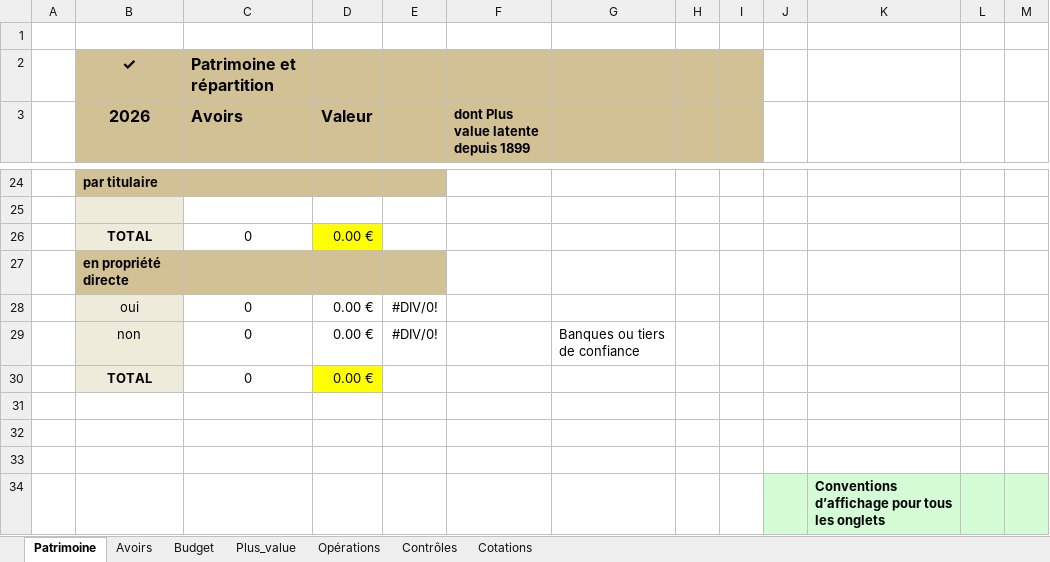
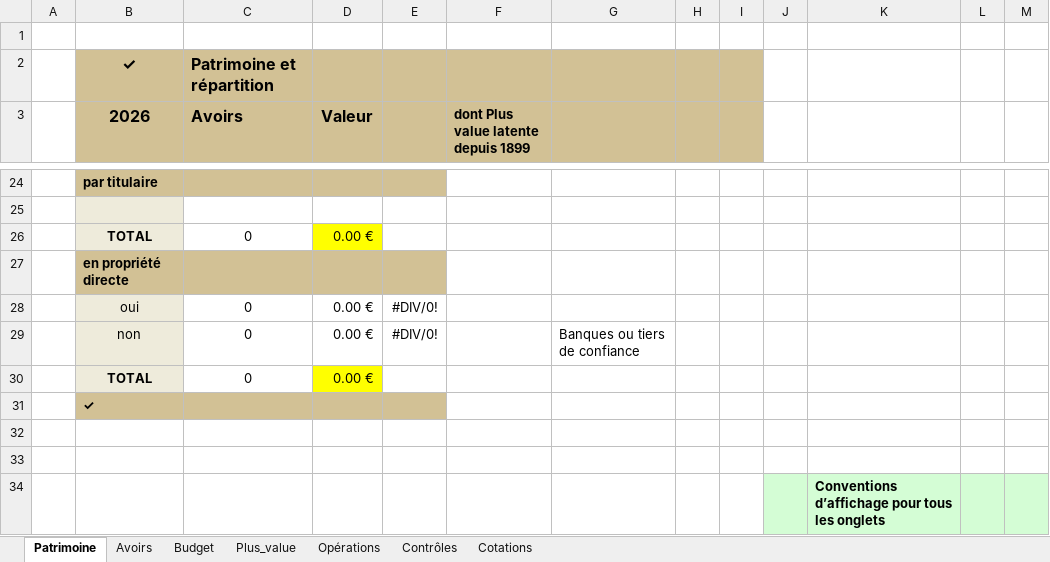
Before and after one commit to mlebas29/Compta, an Excel workbook: comptes_template.xlsm, sheet Patrimoine, drawn as a sheet; only a part is shown, gaps mark what is left out; values as stored, in another font and other column widths than the file's, no borders; conditional formats not drawn; the diff names each change by its address in the sheet, - before the commit and + after, or states it on an @@ line.

```diff
--- a/comptes_template.xlsm (sheet Patrimoine)
+++ b/comptes_template.xlsm (sheet Patrimoine)
-B31 (2026): (empty)
+B31 (2026): ✓
-B31:E31 fill: none
+B31:E31 fill: #D2C195
```
Also changed, not shown: sheet Opérations, sheet Budget, sheet Cotations, sheet Contrôles, formulas that keep their value, comptes_exemple.xlsx.
